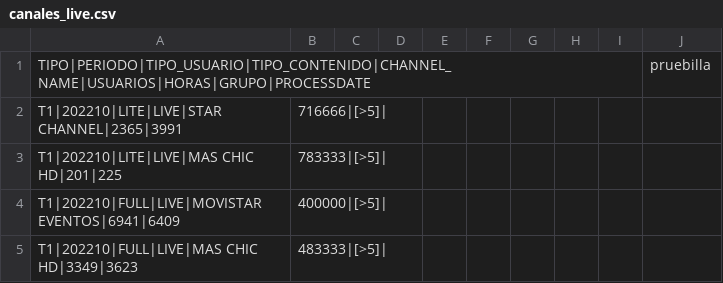
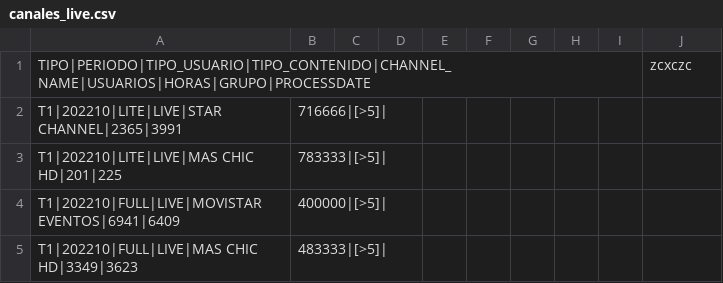
Before and after one commit to walterjesus88/canaleslive, a CSV file: canales_live.csv, drawn as a sheet; only a part is shown.

```diff
--- a/canales_live.csv
+++ b/canales_live.csv
@@ -1,2 +1,2 @@
-TIPO|PERIODO|TIPO_USUARIO|TIPO_CONTENIDO|CHANNEL_NAME|USUARIOS|HORAS|GRUPO|PROCESSDATE,,,,,,,,,pruebilla
+TIPO|PERIODO|TIPO_USUARIO|TIPO_CONTENIDO|CHANNEL_NAME|USUARIOS|HORAS|GRUPO|PROCESSDATE,,,,,,,,,zcxczc
 T1|202210|LITE|LIVE|STAR CHANNEL|2365|3991,716666|[>5]|,,,,,,,,
```
Also changed, not shown: 1 other file.
